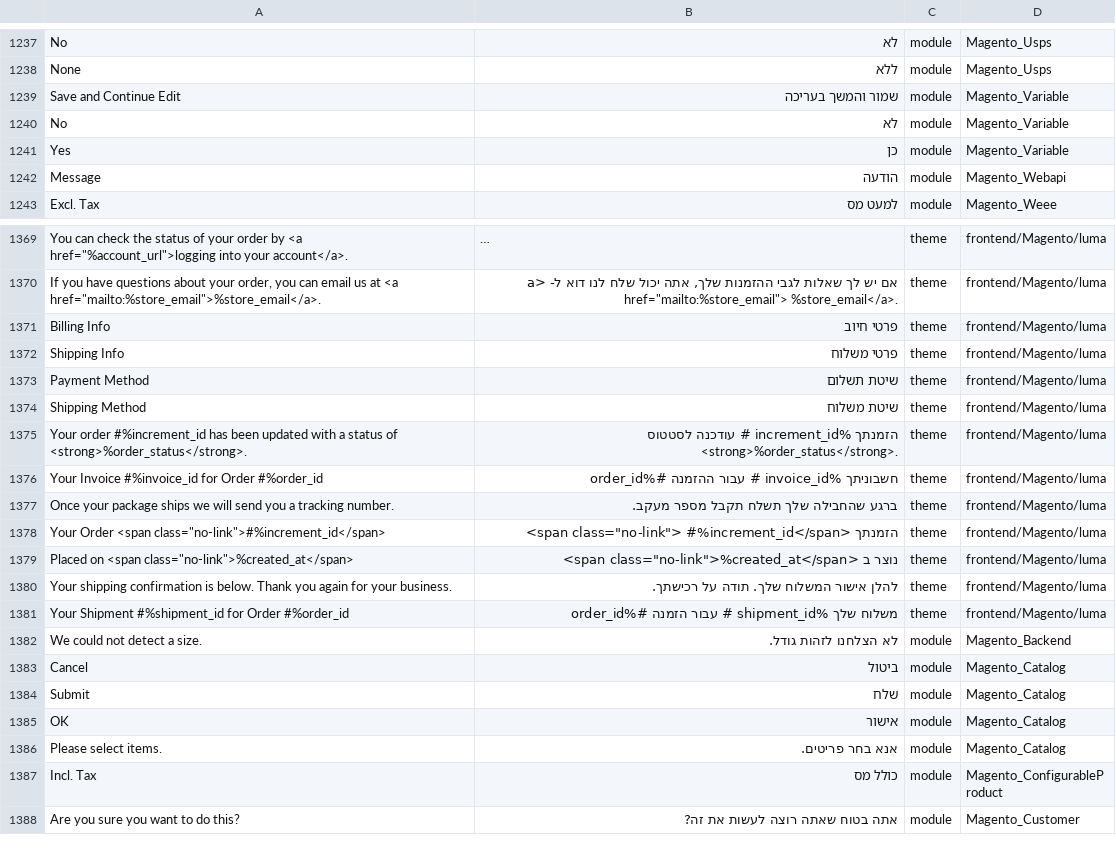
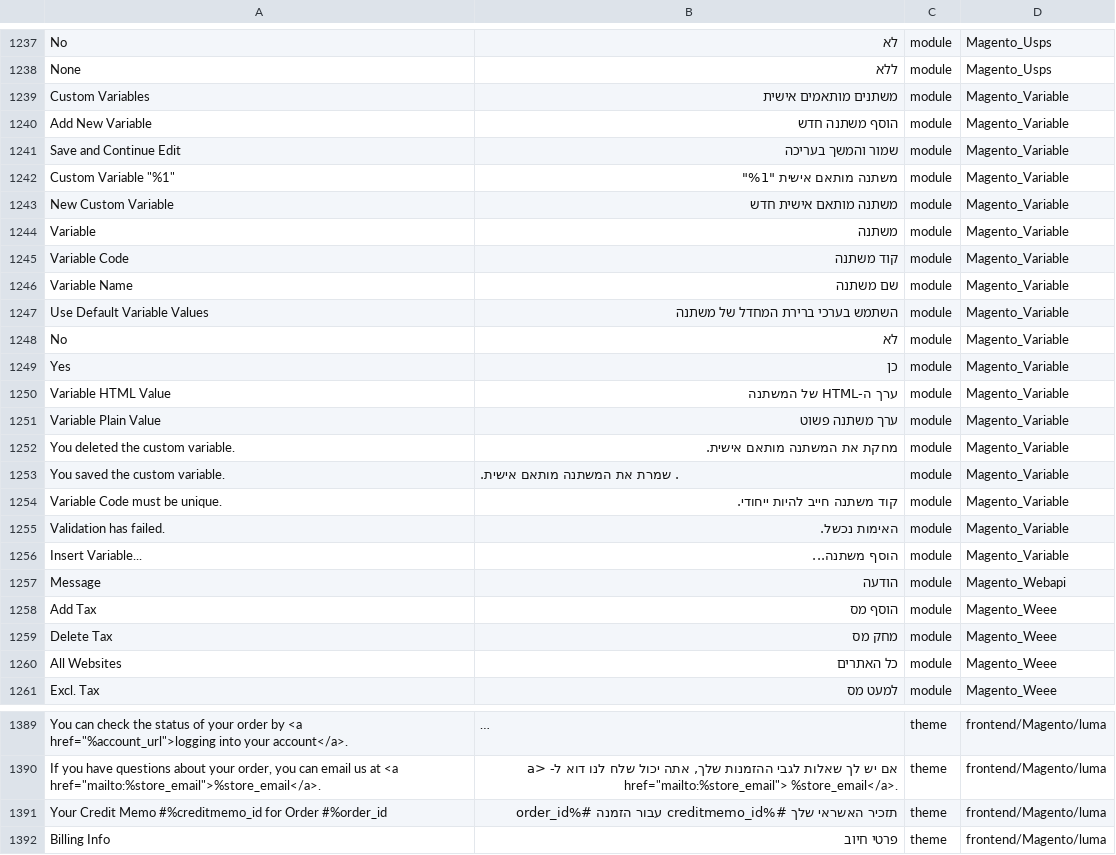
Before and after one commit to elijahb/language_he_il, a CSV file: he_IL.csv, drawn as a sheet; only a part is shown, gaps mark what is left out; the shorter side is filled out with more unchanged rows; long unchanged cells end in …; the diff covers the shown part only; the diff names each change by its address in the sheet, - before the commit and + after, or states it on an @@ line.

```diff
--- a/he_IL.csv
+++ b/he_IL.csv
+row 1239: Custom Variables | משתנים מותאמים אישית | module | Magento_Variable
+row 1240: Add New Variable | הוסף משתנה חדש | module | Magento_Variable
+row 1242: Custom Variable "%1" | משתנה מותאם אישית "%1" | module | Magento_Variable
+row 1243: New Custom Variable | משתנה מותאם אישית חדש | module | Magento_Variable
+row 1244: Variable | משתנה | module | Magento_Variable
+row 1245: Variable Code | קוד משתנה | module | Magento_Variable
+row 1246: Variable Name | שם משתנה | module | Magento_Variable
+row 1247: Use Default Variable Values | השתמש בערכי ברירת המחדל של משתנה | module | Magento_Variable
+row 1250: Variable HTML Value | ערך ה-HTML של המשתנה | module | Magento_Variable
+row 1251: Variable Plain Value | ערך משתנה פשוט | module | Magento_Variable
+row 1252: You deleted the custom variable. | מחקת את המשתנה מותאם אישית. | module | Magento_Variable
+row 1253: You saved the custom variable. | . שמרת את המשתנה מותאם אישית. | module | Magento_Variable
+row 1254: Variable Code must be unique. | קוד משתנה חייב להיות ייחודי. | module | Magento_Variable
+row 1255: Validation has failed. | האימות נכשל. | module | Magento_Variable
+row 1256: Insert Variable... | הוסף משתנה... | module | Magento_Variable
+row 1258: Add Tax | הוסף מס | module | Magento_Weee
+row 1259: Delete Tax | מחק מס | module | Magento_Weee
+row 1260: All Websites | כל האתרים | module | Magento_Weee
+row 1391: Your Credit Memo #%creditmemo_id for Order #%order_id | תזכיר האשראי שלך #%creditmemo_id עבור הזמנה #%order_id | theme | frontend/Magento/luma
```
Also changed, not shown: 3 added rows elsewhere in this file, 1 other file.
